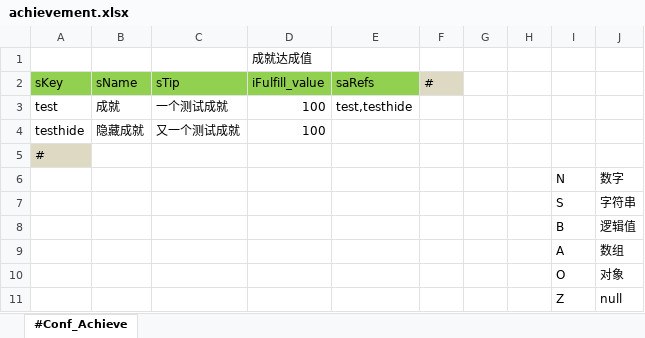
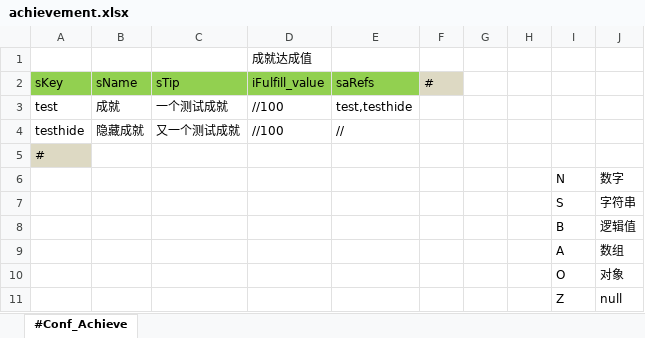
Before and after one commit to gamefang/xlConverter, an Excel workbook: xl2json/input/achievement.xlsx, sheet #Conf_Achieve, drawn as a sheet; values as stored, in another font and other column widths than the file's, no borders; the diff names each change by its address in the sheet, - before the commit and + after, or states it on an @@ line.

```diff
--- a/xl2json/input/achievement.xlsx (sheet #Conf_Achieve)
+++ b/xl2json/input/achievement.xlsx (sheet #Conf_Achieve)
-D3:D4 (iFulfill_value): 100
+D3:D4 (iFulfill_value): //100
-E4 (saRefs): (empty)
+E4 (saRefs): //
```
Also changed, not shown: 4 other files.
